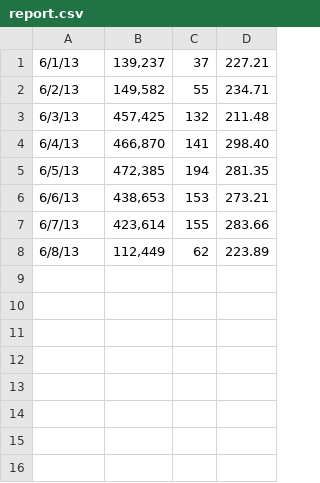
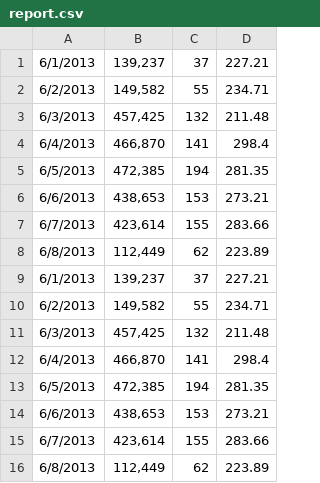
Before and after one commit to rbutti/SpringBatch, a CSV file: SpringJSR352/src/main/resources/cvs/report.csv, drawn as a sheet.

```diff
--- a/SpringJSR352/src/main/resources/cvs/report.csv
+++ b/SpringJSR352/src/main/resources/cvs/report.csv
@@ -1,8 +1,16 @@
-6/1/13,"139,237",37,227.21
-6/2/13,"149,582",55,234.71
-6/3/13,"457,425",132,211.48
-6/4/13,"466,870",141,298.40
-6/5/13,"472,385",194,281.35
-6/6/13,"438,653",153,273.21
-6/7/13,"423,614",155,283.66
-6/8/13,"112,449",62,223.89
+6/1/2013,"139,237",37,227.21
+6/2/2013,"149,582",55,234.71
+6/3/2013,"457,425",132,211.48
+6/4/2013,"466,870",141,298.4
+6/5/2013,"472,385",194,281.35
+6/6/2013,"438,653",153,273.21
+6/7/2013,"423,614",155,283.66
+6/8/2013,"112,449",62,223.89
+6/1/2013,"139,237",37,227.21
+6/2/2013,"149,582",55,234.71
+6/3/2013,"457,425",132,211.48
+6/4/2013,"466,870",141,298.4
+6/5/2013,"472,385",194,281.35
+6/6/2013,"438,653",153,273.21
+6/7/2013,"423,614",155,283.66
+6/8/2013,"112,449",62,223.89
```
Also changed, not shown: 7 other files.
